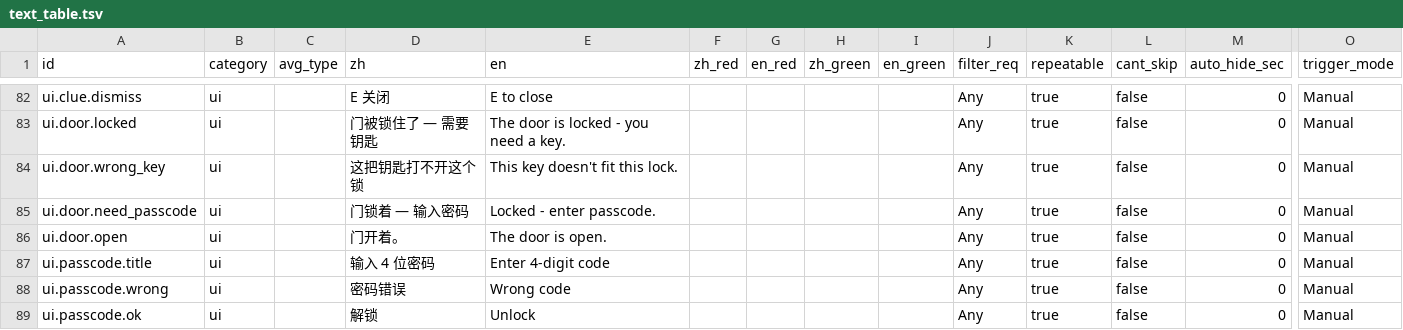
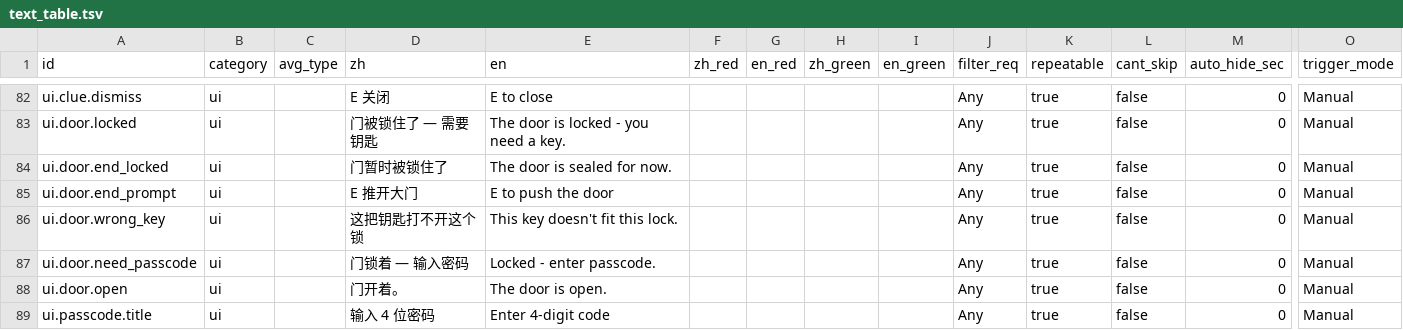
Before and after one commit to suzyeth/ludumdare2026, a TSV file: Assets/Config/text_table.tsv, drawn as a sheet; only a part is shown, gaps mark what is left out; the shorter side is filled out with more unchanged rows; rows hold the shown columns only; the diff names each change by its address in the sheet, - before the commit and + after, or states it on an @@ line.

Commit message:
endDoor

```diff
--- a/Assets/Config/text_table.tsv
+++ b/Assets/Config/text_table.tsv
+row 84: ui.door.end_locked | ui |  | 门暂时被锁住了 | The door is sealed for now. |  |  |  |  | Any | true | false | 0 | Manual
+row 85: ui.door.end_prompt | ui |  | E 推开大门 | E to push the door |  |  |  |  | Any | true | false | 0 | Manual
```
Also changed, not shown: 8 other files.
